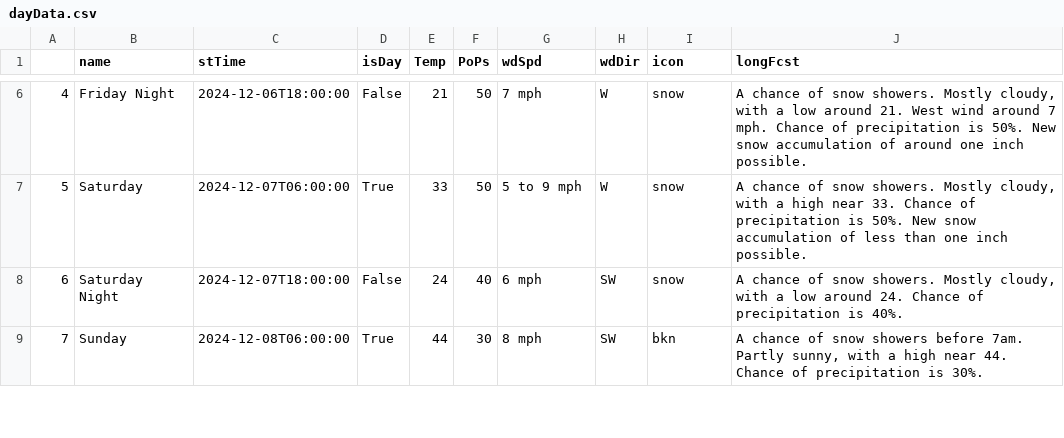
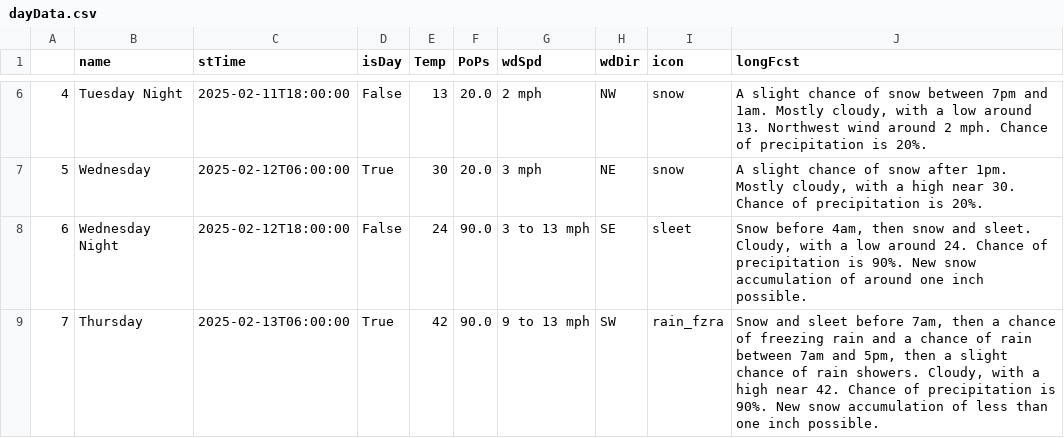
Before and after one commit to avinasharavind/weather-dashboard, a CSV file: static/files/dayData.csv, drawn as a sheet; only a part is shown, gaps mark what is left out; the diff covers the shown part only.

```diff
--- a/static/files/dayData.csv
+++ b/static/files/dayData.csv
@@ -6,4 +6,4 @@
-4,Friday Night,2024-12-06T18:00:00,False,21,50,7 mph,W,snow,"A chance of snow showers. Mostly cloudy, with a low around 21. West wind around 7 mph. Chance of precipitation is 50%. New snow accumulation of around one inch possible."
-5,Saturday,2024-12-07T06:00:00,True,33,50,5 to 9 mph,W,snow,"A chance of snow showers. Mostly cloudy, with a high near 33. Chance of precipitation is 50%. New snow accumulation of less than one inch possible."
-6,Saturday Night,2024-12-07T18:00:00,False,24,40,6 mph,SW,snow,"A chance of snow showers. Mostly cloudy, with a low around 24. Chance of precipitation is 40%."
-7,Sunday,2024-12-08T06:00:00,True,44,30,8 mph,SW,bkn,"A chance of snow showers before 7am. Partly sunny, with a high near 44. Chance of precipitation is 30%."
+4,Tuesday Night,2025-02-11T18:00:00,False,13,20.0,2 mph,NW,snow,"A slight chance of snow between 7pm and 1am. Mostly cloudy, with a low around 13. Northwest wind around 2 mph. Chance of precipitation is 20%."
+5,Wednesday,2025-02-12T06:00:00,True,30,20.0,3 mph,NE,snow,"A slight chance of snow after 1pm. Mostly cloudy, with a high near 30. Chance of precipitation is 20%."
+6,Wednesday Night,2025-02-12T18:00:00,False,24,90.0,3 to 13 mph,SE,sleet,"Snow before 4am, then snow and sleet. Cloudy, with a low around 24. Chance of precipitation is 90%. New snow accumulation of around one inch possible."
+7,Thursday,2025-02-13T06:00:00,True,42,90.0,9 to 13 mph,SW,rain_fzra,"Snow and sleet before 7am, then a chance of freezing rain and a chance of rain between 7am and 5pm, then a slight chance of rain showers. Cloudy, with a high near 42. Chance of precipitation is 90%. New snow accumulation of less than one inch possible."
```
Also changed, not shown: 77 edited cells elsewhere in this file, static/files/hourData.csv, 5 other files.
